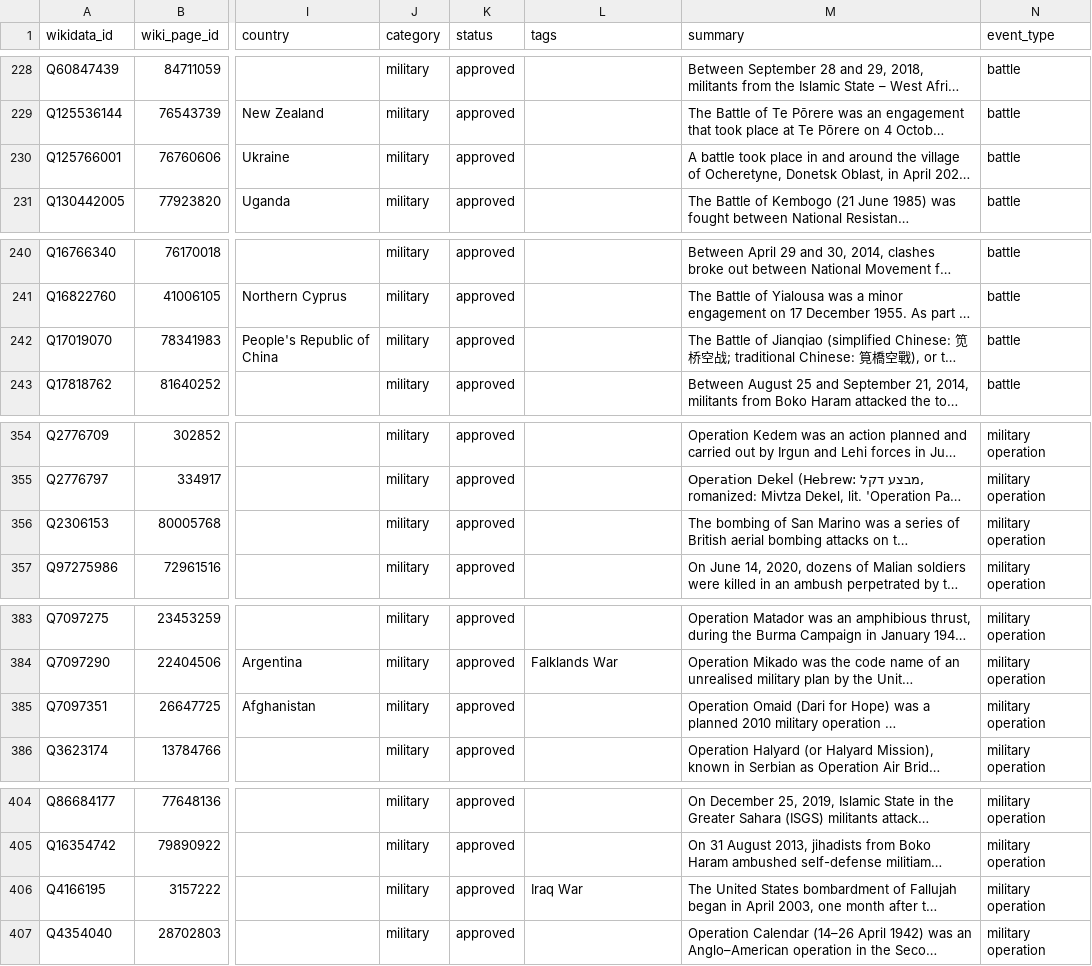
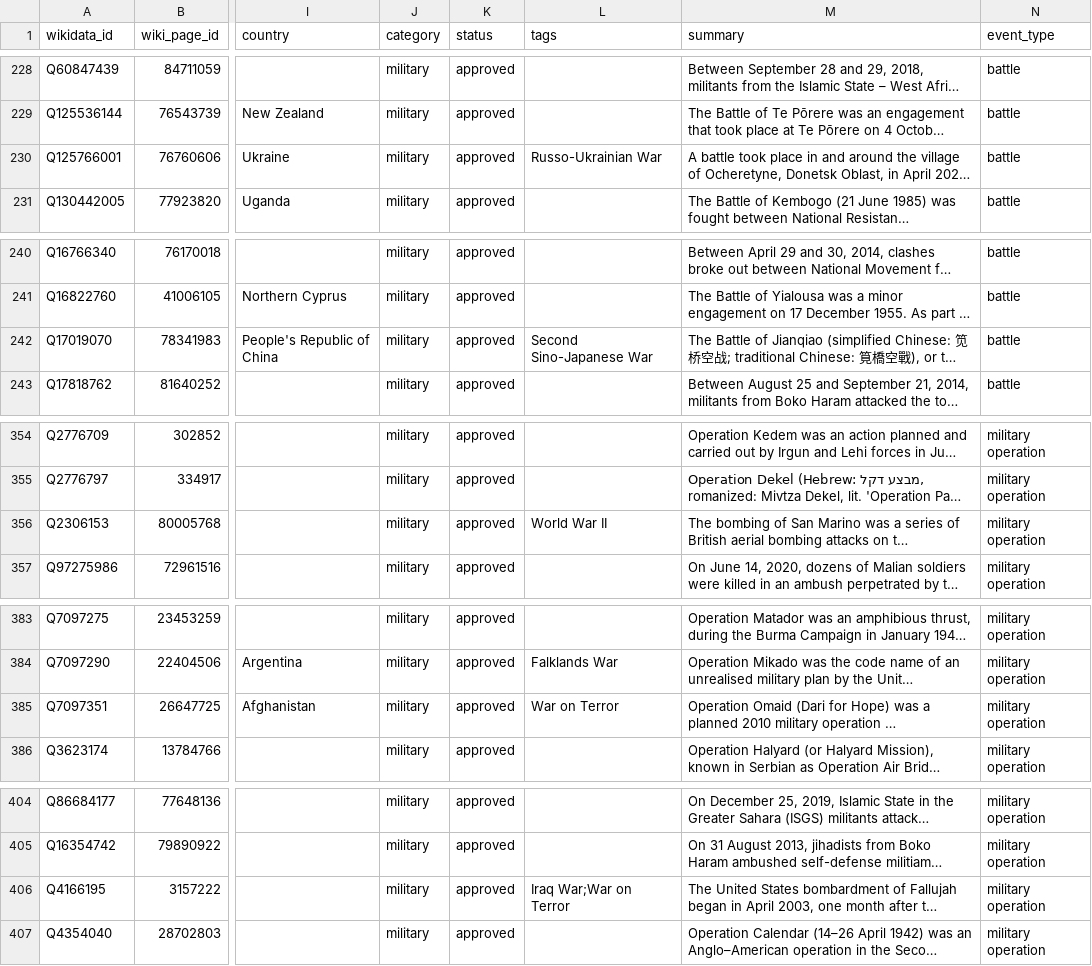
Before and after one commit to if22b042/HistoryAsAMap, a CSV file: seed/wikidata_events_undated.csv, drawn as a sheet; only a part is shown, gaps mark what is left out; long unchanged cells end in …; the diff covers the shown part only; the diff names each change by its address in the sheet, - before the commit and + after, or states it on an @@ line.

```diff
--- a/seed/wikidata_events_undated.csv
+++ b/seed/wikidata_events_undated.csv
-L230 (tags): (empty)
+L230 (tags): Russo-Ukrainian War
-L242 (tags): (empty)
+L242 (tags): Second Sino-Japanese War
-L356 (tags): (empty)
+L356 (tags): World War II
-L385 (tags): (empty)
+L385 (tags): War on Terror
-L406 (tags): Iraq War
+L406 (tags): Iraq War;War on Terror
```
Also changed, not shown: 21 edited cells elsewhere in this file, 7 other files.
